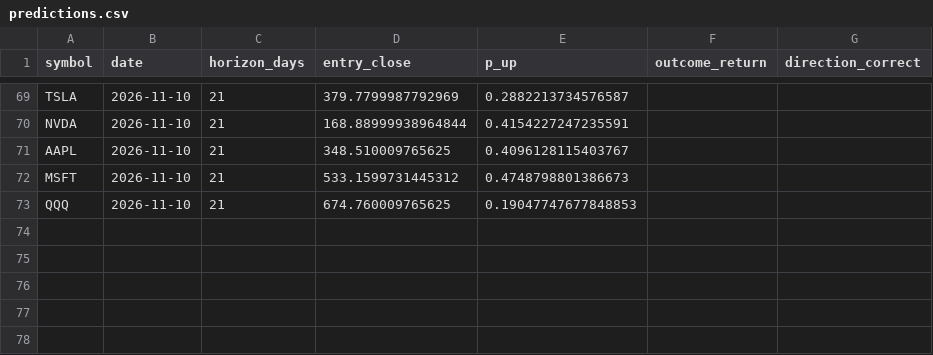
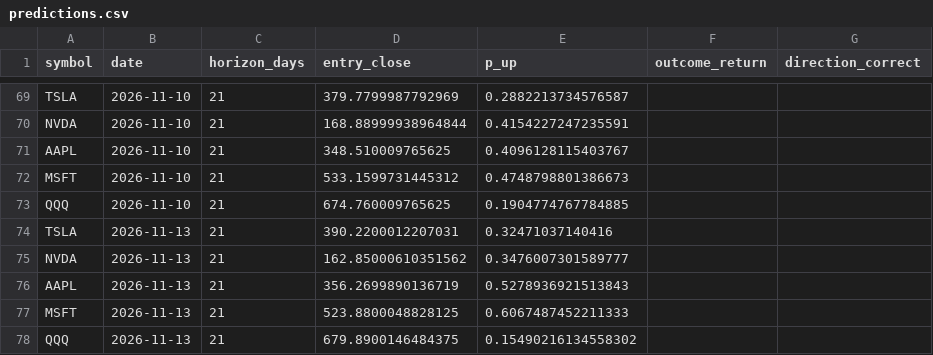
Before and after one commit to mssetups-maker/smartstock-ai-mobile, a CSV file: SmartStock_AI_FREE_v9_Mobile_First/data/predictions.csv, drawn as a sheet; only a part is shown, gaps mark what is left out.

```diff
--- a/SmartStock_AI_FREE_v9_Mobile_First/data/predictions.csv
+++ b/SmartStock_AI_FREE_v9_Mobile_First/data/predictions.csv
@@ -72,2 +72,7 @@ AAPL,2026-11-10,21,348.510009765625,0.4096128115403767,,
 MSFT,2026-11-10,21,533.1599731445312,0.4748798801386673,,
-QQQ,2026-11-10,21,674.760009765625,0.19047747677848853,,
+QQQ,2026-11-10,21,674.760009765625,0.1904774767784885,,
+TSLA,2026-11-13,21,390.2200012207031,0.32471037140416,,
+NVDA,2026-11-13,21,162.85000610351562,0.3476007301589777,,
+AAPL,2026-11-13,21,356.2699890136719,0.5278936921513843,,
+MSFT,2026-11-13,21,523.8800048828125,0.6067487452211333,,
+QQQ,2026-11-13,21,679.8900146484375,0.15490216134558302,,
```
Also changed, not shown: SmartStock_AI_FREE_v9_Mobile_First/data/crypto_daily/KRW-BTC.csv, SmartStock_AI_FREE_v9_Mobile_First/data/crypto_daily/KRW-ETH.csv, 18 other files.
